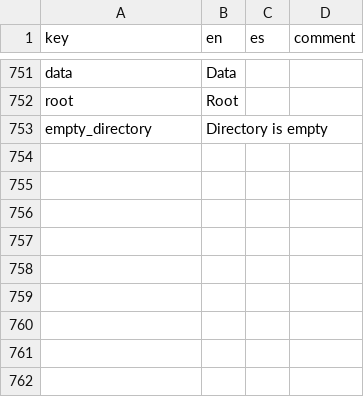
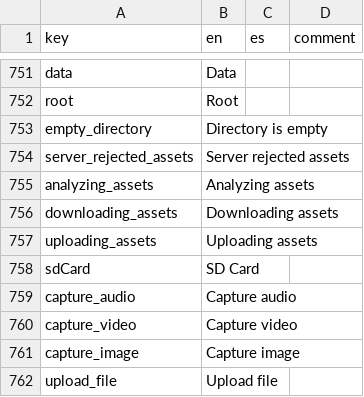
Before and after one commit to human-nature-lab/trellis-app, a CSV file: src/i18n/translations.csv, drawn as a sheet; only a part is shown, gaps mark what is left out.

Commit message:
finishing up asset question type

```diff
--- a/src/i18n/translations.csv
+++ b/src/i18n/translations.csv
@@ -753 +753,10 @@ root,Root,,
 empty_directory,Directory is empty,,
+server_rejected_assets,Server rejected assets,,
+analyzing_assets,Analyzing assets,,
+downloading_assets,Downloading assets,,
+uploading_assets,Uploading assets,,
+sdCard,SD Card,,
+capture_audio,Capture audio,,
+capture_video,Capture video,,
+capture_image,Capture image,,
+upload_file,Upload file,,
```
Also changed, not shown: 16 other files.
